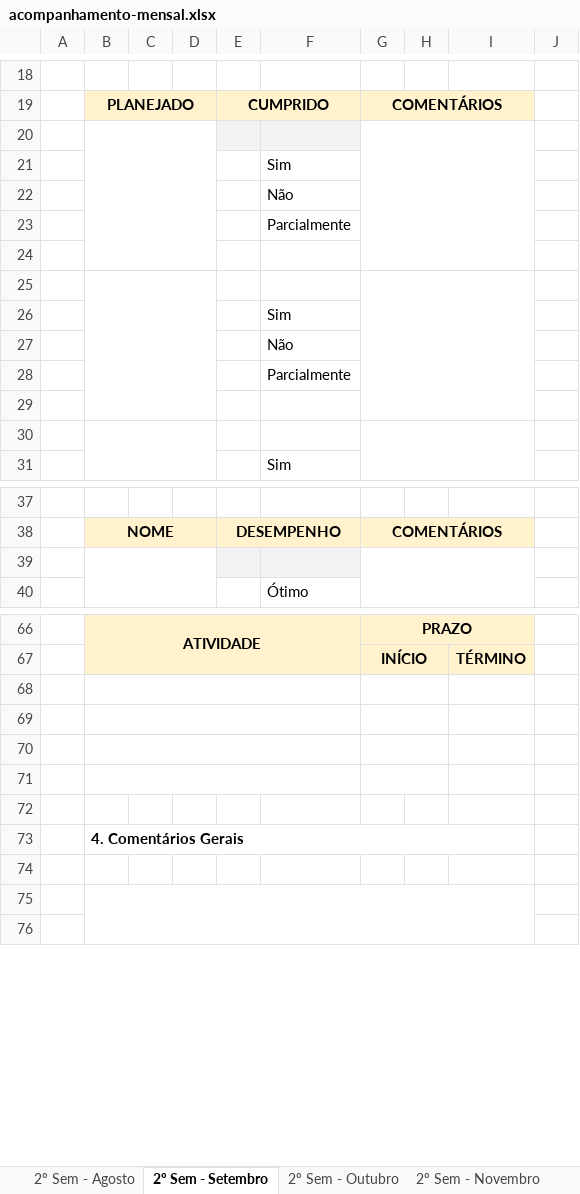
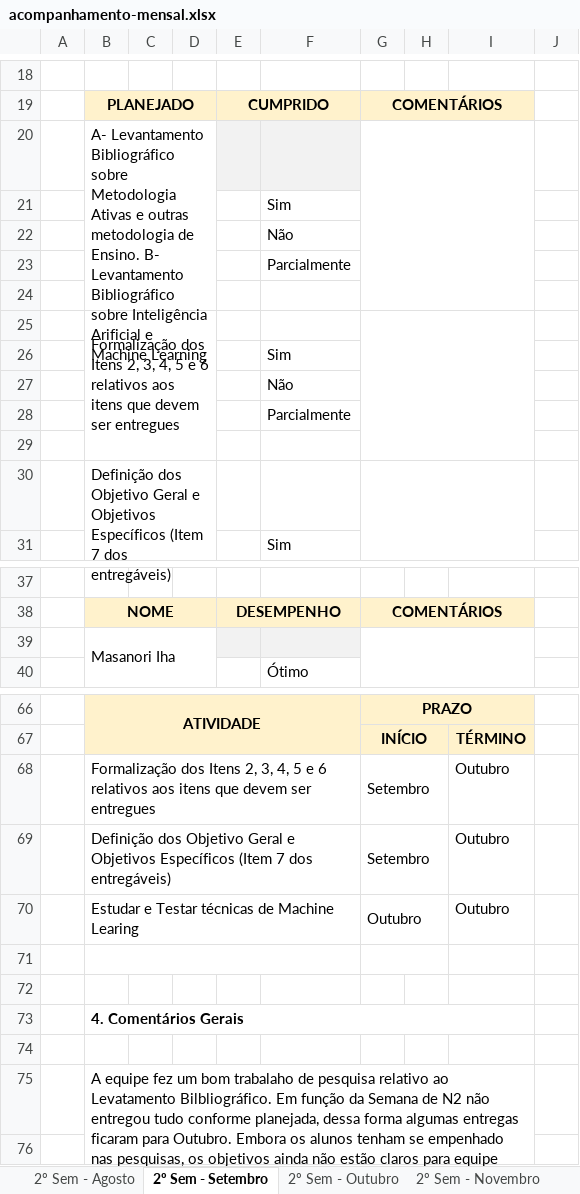
Before and after one commit to rnappi/ftt-tcc, an Excel workbook: entrega/acompanhamento-mensal.xlsx, sheet 2º Sem - Setembro, drawn as a sheet; only a part is shown, gaps mark what is left out; values as stored, in another font and other column widths than the file's, no borders; charts and pictures and conditional formats not drawn; the diff covers the shown part only; the diff names each change by its address in the sheet, - before the commit and + after, or states it on an @@ line.

Commit message:
Relatório de Outubro

```diff
--- a/entrega/acompanhamento-mensal.xlsx (sheet 2º Sem - Setembro)
+++ b/entrega/acompanhamento-mensal.xlsx (sheet 2º Sem - Setembro)
-B20: (empty)
+B20: A- Levantamento Bibliográfico sobre Metodologia Ativas e outras metodologia de Ensino. B- Levantamento Bibliográfico sobre Inteligência Arificial e Machine Learning
-B25: (empty)
+B25: Formalização dos Itens 2, 3, 4, 5 e 6 relativos aos itens que devem ser entregues
-B30: (empty)
+B30: Definição dos Objetivo Geral e Objetivos Específicos (Item 7 dos entregáveis)
-B39: (empty)
+B39: Masanori Iha
-row 68: (empty)
+row 68:  | Formalização dos Itens 2, 3, 4, 5 e 6 relativos aos itens que devem ser entregues |  |  |  |  | Setembro |  | Outubro
-row 69: (empty)
+row 69:  | Definição dos Objetivo Geral e Objetivos Específicos (Item 7 dos entregáveis) |  |  |  |  | Setembro |  | Outubro
-row 70: (empty)
+row 70:  | Estudar e Testar técnicas de Machine Learing |  |  |  |  | Outubro |  | Outubro
-B75: (empty)
+B75: A equipe fez um bom trabalaho de pesquisa relativo ao Levatamento Bilbliográfico. Em função da Semana de N2 não entregou tudo conforme planejada, dessa forma algumas entregas ficaram para Outubro. Embora os alunos tenham se empenhado nas pesquisas, os objetivos ainda não estão claros para equipe
```
Also changed, not shown: 3 edited cells elsewhere in this sheet, charts or pictures.
